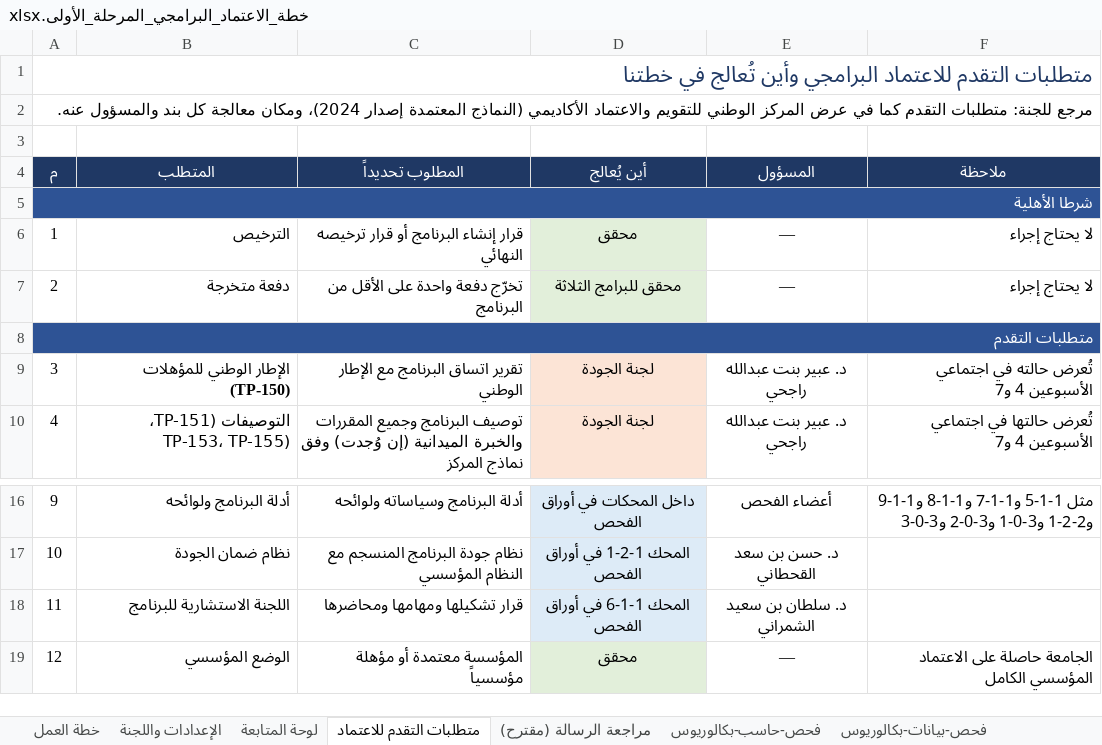
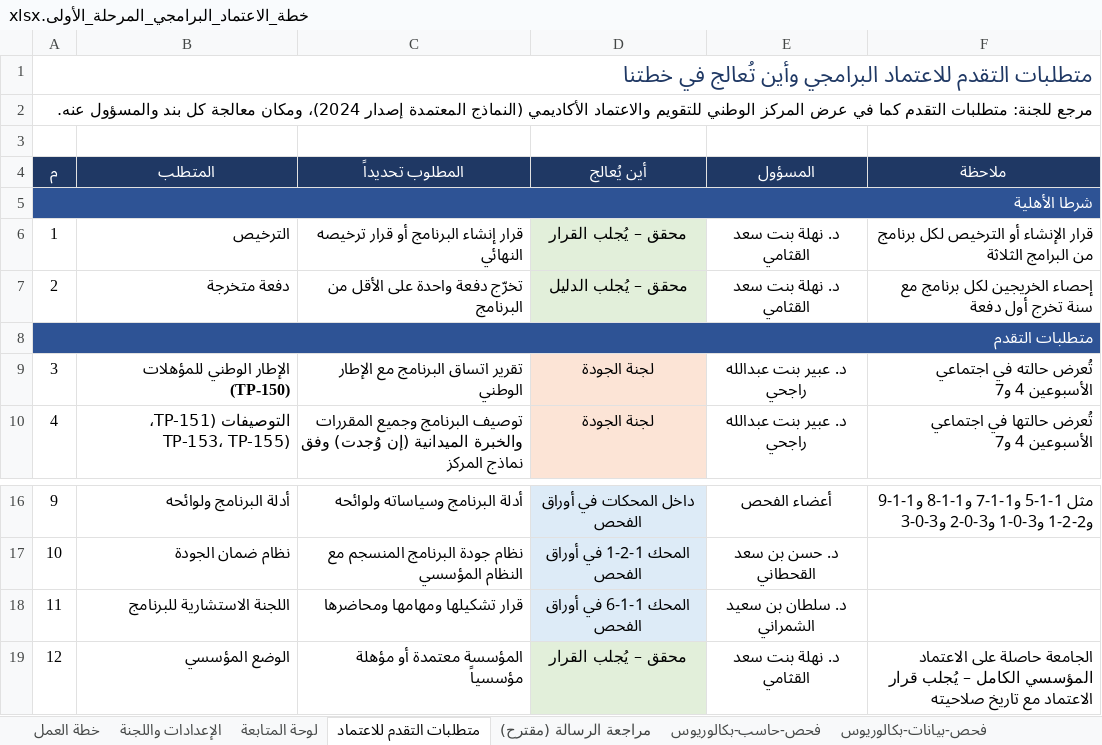
Before and after one commit to Nahlah/Test, an Excel workbook: خطة_الاعتماد_البرامجي_المرحلة_الأولى.xlsx, sheet متطلبات التقدم للاعتماد, drawn as a sheet; only a part is shown, gaps mark what is left out; values as stored, in another font and other column widths than the file's, no borders; the diff names each change by its address in the sheet, - before the commit and + after, or states it on an @@ line.

```diff
--- a/خطة_الاعتماد_البرامجي_المرحلة_الأولى.xlsx (sheet متطلبات التقدم للاعتماد)
+++ b/خطة_الاعتماد_البرامجي_المرحلة_الأولى.xlsx (sheet متطلبات التقدم للاعتماد)
-D6 (أين يُعالج): محقق
+D6 (أين يُعالج): محقق – يُجلب القرار
-E6:E7 (المسؤول): —
+E6:E7 (المسؤول): د. نهلة بنت سعد القثامي
-F6 (ملاحظة): لا يحتاج إجراء
+F6 (ملاحظة): قرار الإنشاء أو الترخيص لكل برنامج من البرامج الثلاثة
-D7 (أين يُعالج): محقق للبرامج الثلاثة
+D7 (أين يُعالج): محقق – يُجلب الدليل
-F7 (ملاحظة): لا يحتاج إجراء
+F7 (ملاحظة): إحصاء الخريجين لكل برنامج مع سنة تخرج أول دفعة
-D19 (أين يُعالج): محقق
+D19 (أين يُعالج): محقق – يُجلب القرار
-E19 (المسؤول): —
+E19 (المسؤول): د. نهلة بنت سعد القثامي
-F19 (ملاحظة): …المؤسسي الكامل
+F19 (ملاحظة): …المؤسسي الكامل – يُجلب قرار الاعتماد مع تاريخ صلاحيته
```
